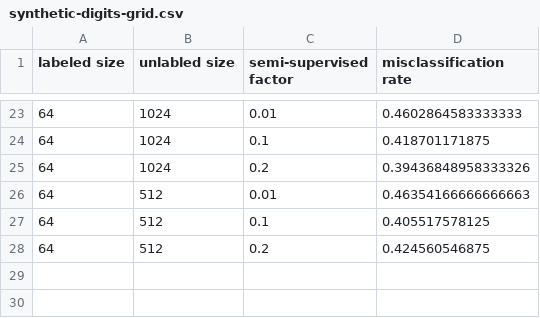
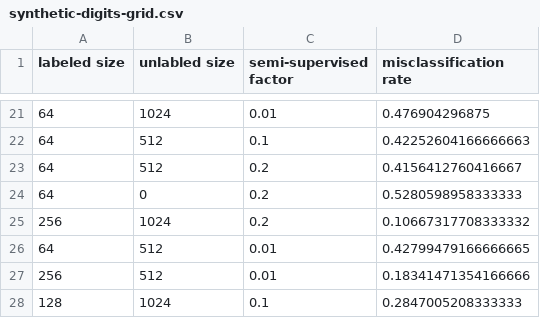
Before and after one commit to AndreasMadsen/master-thesis, a CSV file: result/plot/semi-bytenet/synthetic-digits-grid.csv, drawn as a sheet; only a part is shown, gaps mark what is left out; the diff covers the shown part only.

Commit message:
[fix] update semi-bytenet grid results

```diff
--- a/result/plot/semi-bytenet/synthetic-digits-grid.csv
+++ b/result/plot/semi-bytenet/synthetic-digits-grid.csv
@@ -23,6 +21,8 @@ labeled size,unlabled size,semi-supervised factor,misclassification rate
-64,1024,0.01,0.4602864583333333
-64,1024,0.1,0.418701171875
-64,1024,0.2,0.39436848958333326
-64,512,0.01,0.46354166666666663
-64,512,0.1,0.405517578125
-64,512,0.2,0.424560546875
+64,1024,0.01,0.476904296875
+64,512,0.1,0.42252604166666663
+64,512,0.2,0.4156412760416667
+64,0,0.2,0.5280598958333333
+256,1024,0.2,0.10667317708333332
+64,512,0.01,0.42799479166666665
+256,512,0.01,0.18341471354166666
+128,1024,0.1,0.2847005208333333
```
Also changed, not shown: 12 added rows, 14 removed rows and 8 edited cells elsewhere in this file, 2 other files.
